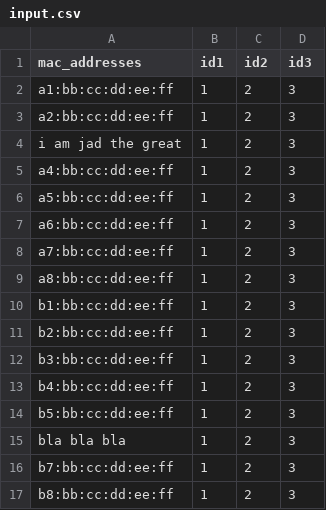
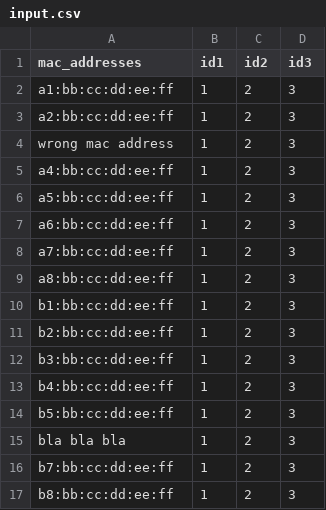
Before and after one commit to JadJabbour/musicPlayersUpdater, a CSV file: csv/input.csv, drawn as a sheet.

```diff
--- a/csv/input.csv
+++ b/csv/input.csv
@@ -3,3 +3,3 @@ a1:bb:cc:dd:ee:ff, 1, 2, 3
 a2:bb:cc:dd:ee:ff, 1, 2, 3
-i am jad the great, 1, 2, 3
+wrong mac address, 1, 2, 3
 a4:bb:cc:dd:ee:ff, 1, 2, 3
```
Also changed, not shown: 27 other files.
